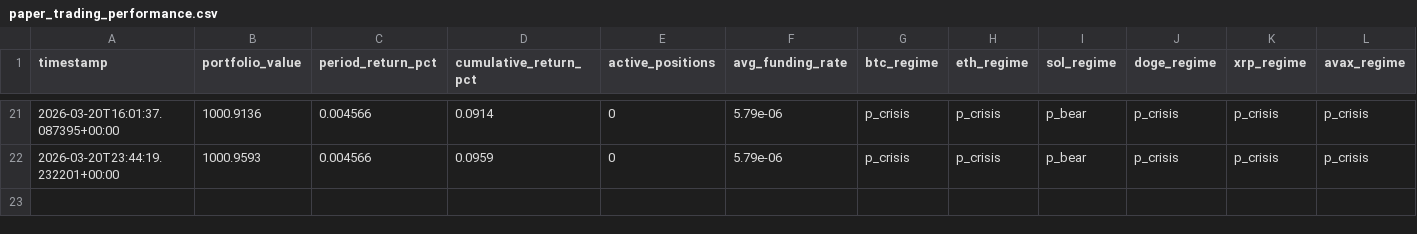
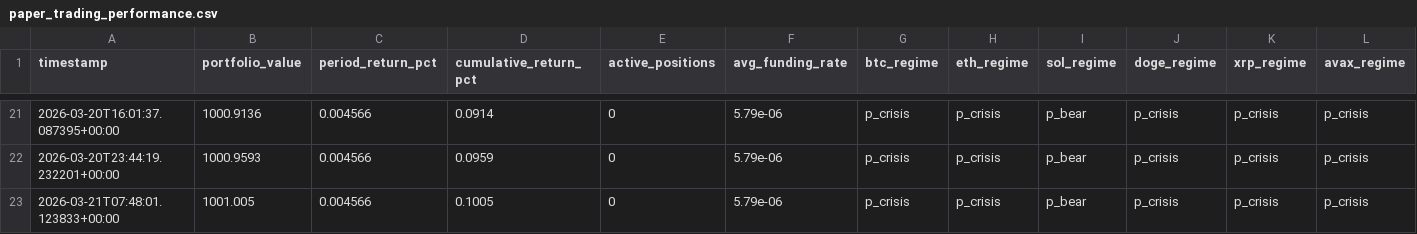
Before and after one commit to MaximeBre/trading, a CSV file: paper_trading_performance.csv, drawn as a sheet; only a part is shown, gaps mark what is left out; rows hold the shown columns only; the diff names each change by its address in the sheet, - before the commit and + after, or states it on an @@ line.

```diff
--- a/paper_trading_performance.csv
+++ b/paper_trading_performance.csv
+row 23: 2026-03-21T07:48:01.123833+00:00 | 1001.005 | 0.004566 | 0.1005 | 0 | 5.79e-06 | p_crisis | p_crisis | p_bear | p_crisis | p_crisis | p_crisis
```
Also changed, not shown: paper_trading_history.csv, 2 other files.
